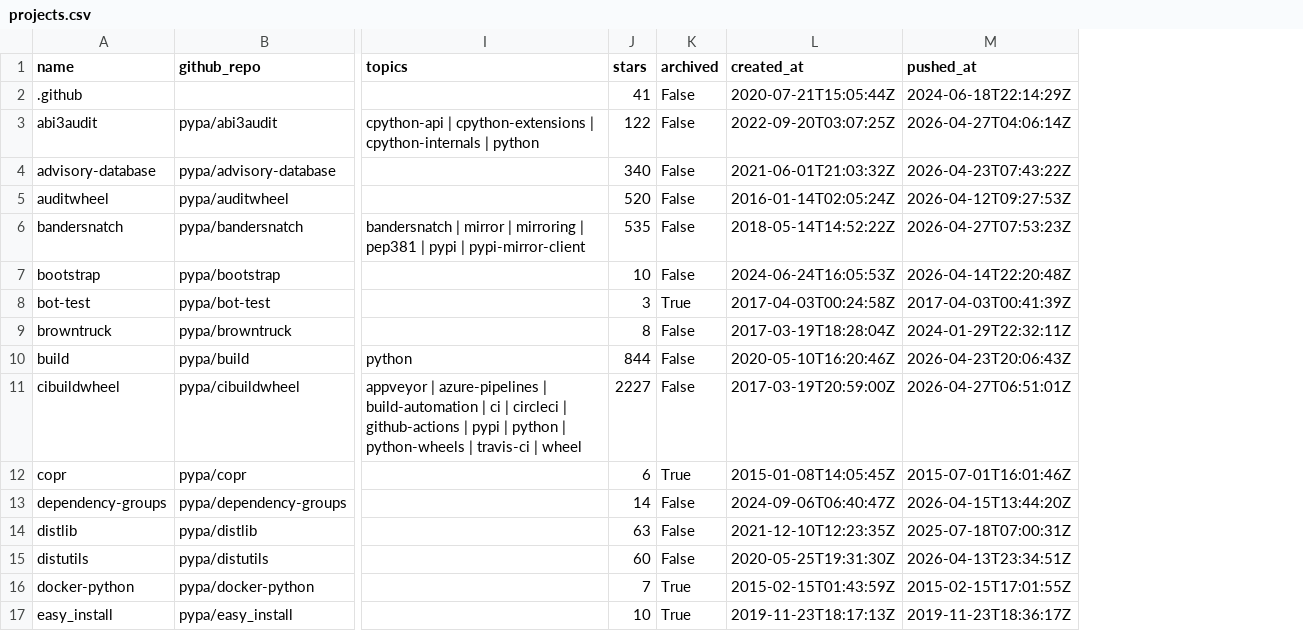
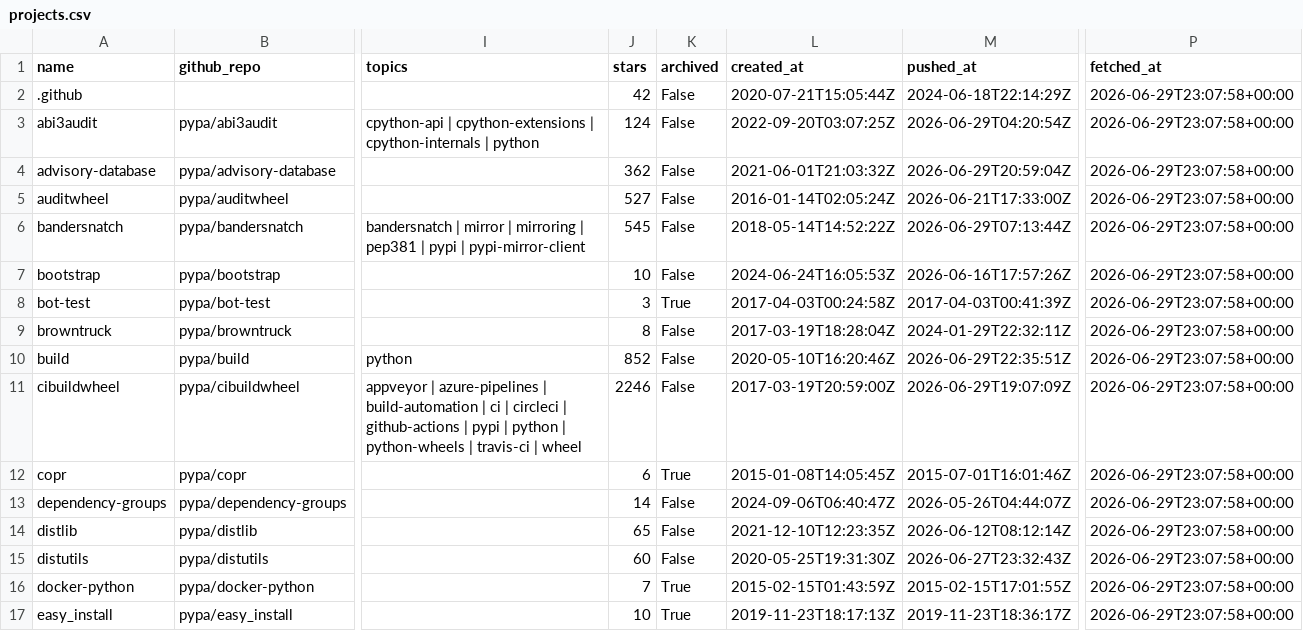
Before and after one commit to osendowment/model, a CSV file: data/sources/funding/psf/projects.csv, drawn as a sheet; only a part is shown, gaps mark what is left out; the diff covers the shown part only; the diff names each change by its address in the sheet, - before the commit and + after, or states it on an @@ line.

```diff
--- a/data/sources/funding/psf/projects.csv
+++ b/data/sources/funding/psf/projects.csv
+column P (fetched_at), rows 2-17: all 2026-06-29T23:07:58+00:00
-J2 (stars): 41
+J2 (stars): 42
-J3 (stars): 122
+J3 (stars): 124
-M3 (pushed_at): 2026-04-27T04:06:14Z
+M3 (pushed_at): 2026-06-29T04:20:54Z
-J4 (stars): 340
+J4 (stars): 362
-M4 (pushed_at): 2026-04-23T07:43:22Z
+M4 (pushed_at): 2026-06-29T20:59:04Z
-J5 (stars): 520
+J5 (stars): 527
-M5 (pushed_at): 2026-04-12T09:27:53Z
+M5 (pushed_at): 2026-06-21T17:33:00Z
-J6 (stars): 535
+J6 (stars): 545
-M6 (pushed_at): 2026-04-27T07:53:23Z
+M6 (pushed_at): 2026-06-29T07:13:44Z
-M7 (pushed_at): 2026-04-14T22:20:48Z
+M7 (pushed_at): 2026-06-16T17:57:26Z
-J10 (stars): 844
+J10 (stars): 852
-M10 (pushed_at): 2026-04-23T20:06:43Z
+M10 (pushed_at): 2026-06-29T22:35:51Z
-J11 (stars): 2227
+J11 (stars): 2246
-M11 (pushed_at): 2026-04-27T06:51:01Z
+M11 (pushed_at): 2026-06-29T19:07:09Z
-M13 (pushed_at): 2026-04-15T13:44:20Z
+M13 (pushed_at): 2026-05-26T04:44:07Z
-J14 (stars): 63
+J14 (stars): 65
-M14 (pushed_at): 2025-07-18T07:00:31Z
+M14 (pushed_at): 2026-06-12T08:12:14Z
-M15 (pushed_at): 2026-04-13T23:34:51Z
+M15 (pushed_at): 2026-06-27T23:32:43Z
```
Also changed, not shown: 2 added rows and 126 edited cells elsewhere in this file, data/sources/funding/numfocus/projects.csv, data/sources/funding/openjs/projects.csv, 17 other files.
